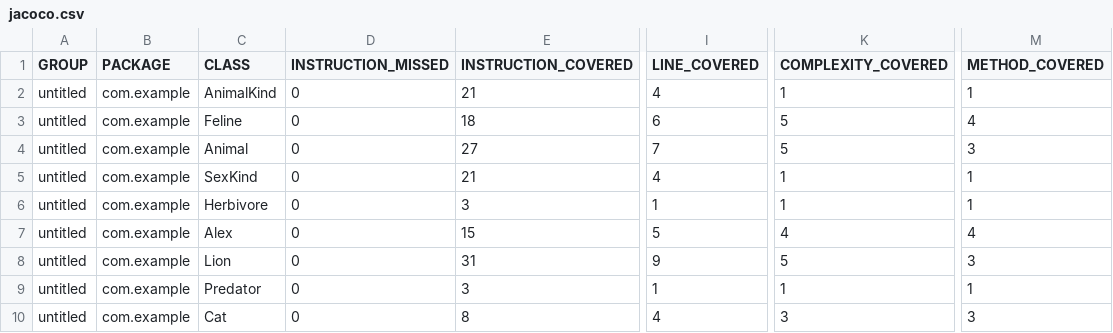
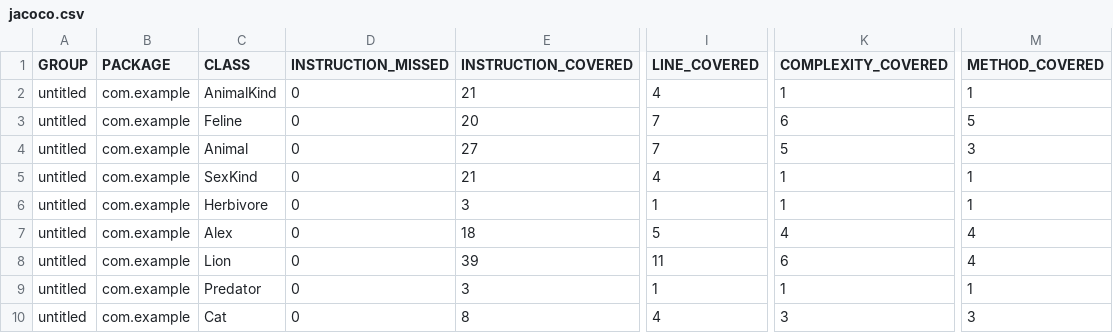
Before and after one commit to iSolov/qa_java, a CSV file: target/site/jacoco/jacoco.csv, drawn as a sheet; only a part is shown, gaps mark what is left out; the diff names each change by its address in the sheet, - before the commit and + after, or states it on an @@ line.

```diff
--- a/target/site/jacoco/jacoco.csv
+++ b/target/site/jacoco/jacoco.csv
-E3 (INSTRUCTION_COVERED): 18
+E3 (INSTRUCTION_COVERED): 20
-I3 (LINE_COVERED): 6
+I3 (LINE_COVERED): 7
-K3 (COMPLEXITY_COVERED): 5
+K3 (COMPLEXITY_COVERED): 6
-M3 (METHOD_COVERED): 4
+M3 (METHOD_COVERED): 5
-E7 (INSTRUCTION_COVERED): 15
+E7 (INSTRUCTION_COVERED): 18
-E8 (INSTRUCTION_COVERED): 31
+E8 (INSTRUCTION_COVERED): 39
-I8 (LINE_COVERED): 9
+I8 (LINE_COVERED): 11
-K8 (COMPLEXITY_COVERED): 5
+K8 (COMPLEXITY_COVERED): 6
-M8 (METHOD_COVERED): 3
+M8 (METHOD_COVERED): 4
```
Also changed, not shown: 11 other files.
